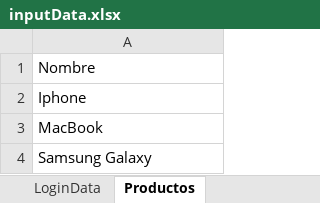
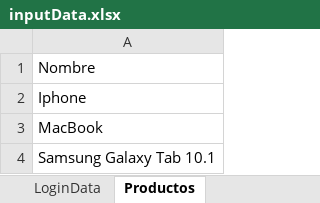
Before and after one commit to Chologalactico/Opencart-automatic, an Excel workbook: src/main/resources/inputData.xlsx, sheet Productos, drawn as a sheet; values as stored, in another font and other column widths than the file's, no borders; the diff names each change by its address in the sheet, - before the commit and + after, or states it on an @@ line.

```diff
--- a/src/main/resources/inputData.xlsx (sheet Productos)
+++ b/src/main/resources/inputData.xlsx (sheet Productos)
-A4: Samsung Galaxy
+A4: Samsung Galaxy Tab 10.1
```
Also changed, not shown: src/main/resources/outputData.xlsx, 2 other files.
